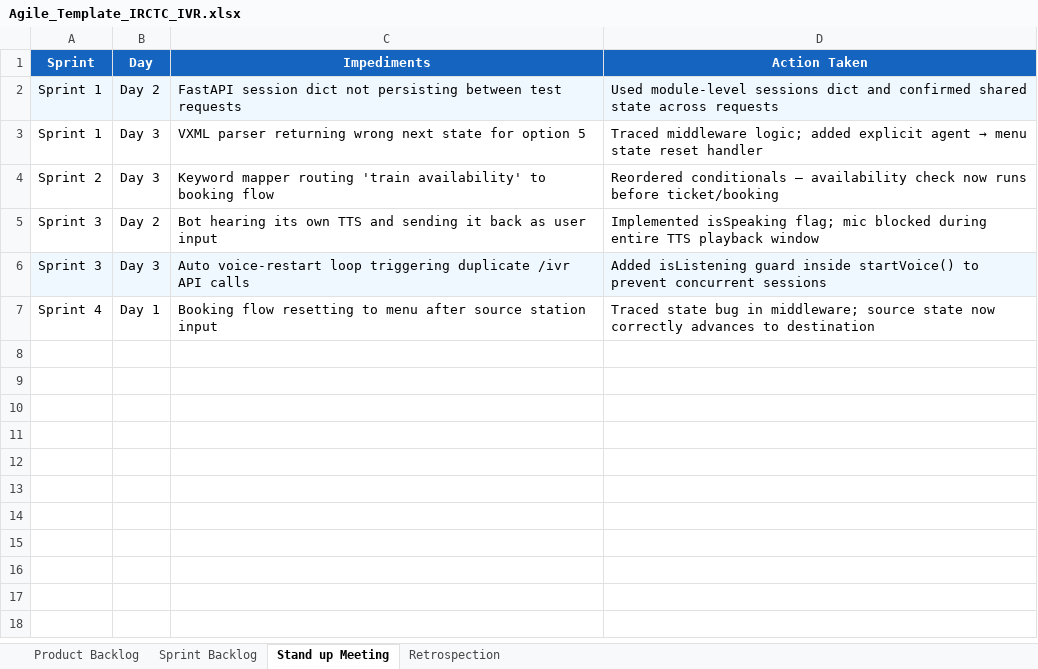
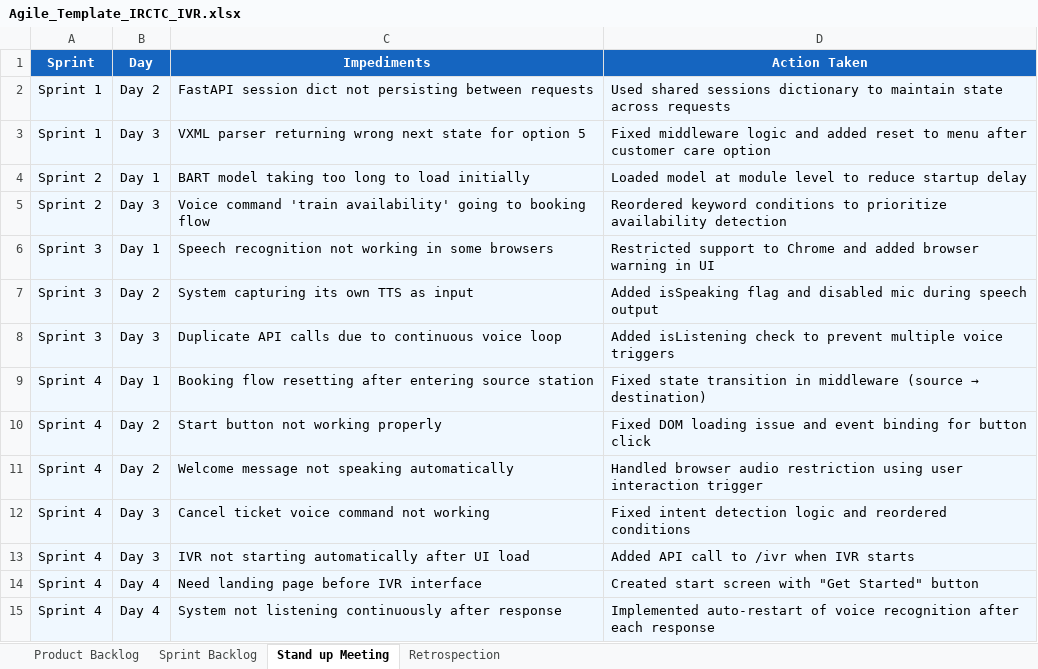
Before and after one commit to AKHIL-T-M/IRCTC-Conversational-IVR-Modernization-Framework, an Excel workbook: Agile_Template_IRCTC_IVR.xlsx, sheet Stand up Meeting, drawn as a sheet; values as stored, in another font and other column widths than the file's, no borders; addresses are those after the commit; the diff names each change by its address in the sheet, - before the commit and + after, or states it on an @@ line.

Commit message:
Updated project Excel sheets (Sprint Backlog, Unit Tests, Defect Tracker, Retrospective)

```diff
--- a/Agile_Template_IRCTC_IVR.xlsx (sheet Stand up Meeting)
+++ b/Agile_Template_IRCTC_IVR.xlsx (sheet Stand up Meeting)
-C2 (Impediments): …persisting between test requests
+C2 (Impediments): …persisting between requests
-D2 (Action Taken): Used module-level sessions dict and confirmed shared state across…
+D2 (Action Taken): Used shared sessions dictionary to maintain state across…
-A3:D3 fill: none
+A3:D3 fill: #F0F8FF
@@ D3 (Action Taken): Traced middleware logic; added explicit agent → menu state reset handler → Fixed middleware logic and added reset to menu after customer care option @@
+row 4: Sprint 2 | Day 1 | BART model taking too long to load initially | Loaded model at module level to reduce startup delay
-A5:D5 fill: none
+A5:D5 fill: #F0F8FF
-C5 (Impediments): Keyword mapper routing 'train availability' to booking…
+C5 (Impediments): Voice command 'train availability' going to booking…
-D5 (Action Taken): Reordered conditionals — availability check now runs before ticket/booking
+D5 (Action Taken): Reordered keyword conditions to prioritize availability detection
+row 6: Sprint 3 | Day 1 | Speech recognition not working in some browsers | Restricted support to Chrome and added browser warning in UI
-A7:D7 fill: none
+A7:D7 fill: #F0F8FF
-C7 (Impediments): Bot hearing its own TTS and sending it back as user input
+C7 (Impediments): System capturing its own TTS as input
-D7 (Action Taken): Implemented isSpeaking flag; mic blocked during entire TTS playback window
+D7 (Action Taken): Added isSpeaking flag and disabled mic during speech output
-C8 (Impediments): Auto voice-restart loop triggering duplicate /ivr API calls
+C8 (Impediments): Duplicate API calls due to continuous voice loop
-D8 (Action Taken): Added isListening guard inside startVoice() to prevent concurrent sessions
+D8 (Action Taken): Added isListening check to prevent multiple voice triggers
-A9:D9 fill: none
+A9:D9 fill: #F0F8FF
-C9 (Impediments): …flow resetting to menu after source station input
+C9 (Impediments): …flow resetting after entering source station
@@ D9 (Action Taken): Traced state bug in middleware; source state now correctly advances to destination → Fixed state transition in middleware (source → destination) @@
+row 10: Sprint 4 | Day 2 | Start button not working properly | Fixed DOM loading issue and event binding for button click
+row 11: Sprint 4 | Day 2 | Welcome message not speaking automatically | Handled browser audio restriction using user interaction trigger
+row 12: Sprint 4 | Day 3 | Cancel ticket voice command not working | Fixed intent detection logic and reordered conditions
+row 13: Sprint 4 | Day 3 | IVR not starting automatically after UI load | Added API call to /ivr when IVR starts
+row 14: Sprint 4 | Day 4 | Need landing page before IVR interface | Created start screen with "Get Started" button
+row 15: Sprint 4 | Day 4 | System not listening continuously after response | Implemented auto-restart of voice recognition after each response
```
Also changed, not shown: sheet Sprint Backlog, sheet Retrospection, Defect_Tracker_IRCTC_IVR.xlsx, Unit_Test_Plan_IRCTC_IVR.xlsx.
